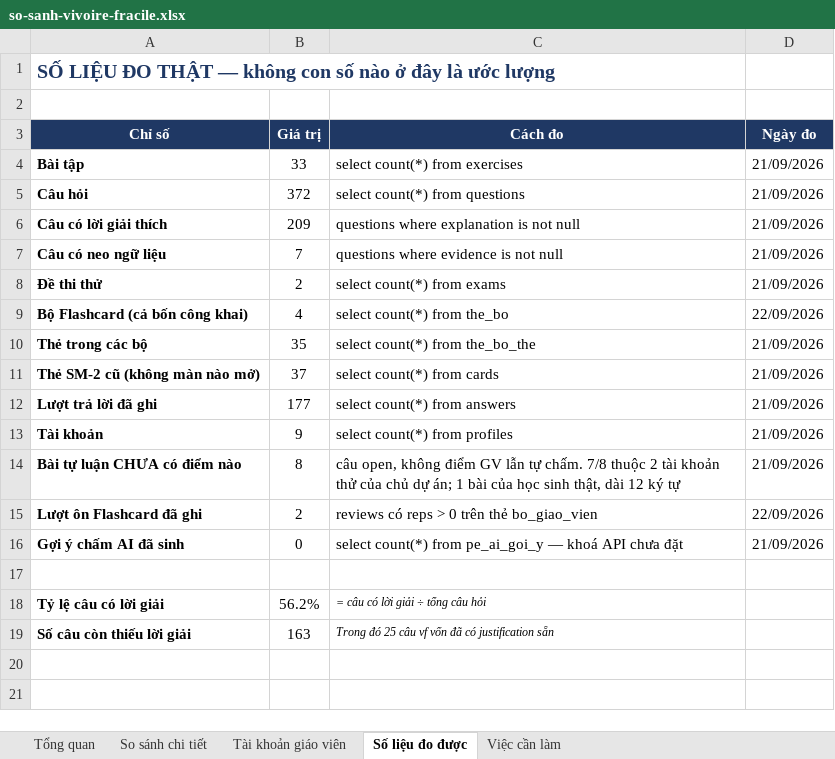
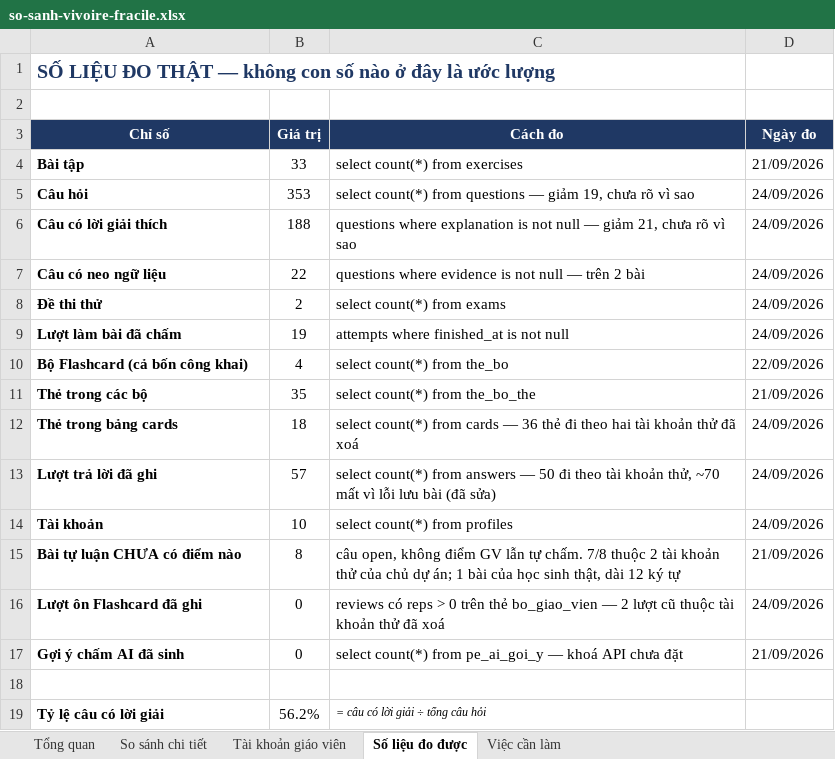
Before and after one commit to dhunff/ma-classe-de-francais, an Excel workbook: docs/so-sanh-vivoire-fracile.xlsx, sheet Số liệu đo được, drawn as a sheet; only a part is shown; the shorter side is filled out with more unchanged rows; values as stored, in another font and other column widths than the file's, no borders; removed rows and columns are numbered as before the commit, all else as after; the diff names each change by its address in the sheet, - before the commit and + after, or states it on an @@ line.

```diff
--- a/docs/so-sanh-vivoire-fracile.xlsx (sheet Số liệu đo được)
+++ b/docs/so-sanh-vivoire-fracile.xlsx (sheet Số liệu đo được)
-B5: 372
+B5: 353
-C5: select count(*) from questions
+C5: select count(*) from questions — giảm 19, chưa rõ vì sao
-D5:D8: 21/09/2026
+D5:D8: 24/09/2026
-B6: 209
+B6: 188
-C6: …not null
+C6: …not null — giảm 21, chưa rõ vì sao
-B7: 7
+B7: 22
-C7: questions where evidence is not null
+C7: questions where evidence is not null — trên 2 bài
+row 9: Lượt làm bài đã chấm | 19 | attempts where finished_at is not null | 24/09/2026
-row 11: Thẻ SM-2 cũ (không màn nào mở) | 37 | select count(*) from cards | 21/09/2026
+row 12: Thẻ trong bảng cards | 18 | select count(*) from cards — 36 thẻ đi theo hai tài khoản thử đã xoá | 24/09/2026
-B13: 177
+B13: 57
-C13: …from answers
+C13: …from answers — 50 đi theo tài khoản thử, ~70 mất vì lỗi lưu bài (đã sửa)
-D13:D14: 21/09/2026
+D13:D14: 24/09/2026
-B14: 9
+B14: 10
-B16: 2
+B16: 0
-C16: …thẻ bo_giao_vien
+C16: …thẻ bo_giao_vien — 2 lượt cũ thuộc tài khoản thử đã xoá
-D16: 22/09/2026
+D16: 24/09/2026
```
Also changed, not shown: sheet Tài khoản giáo viên, sheet Tổng quan, sheet So sánh chi tiết.
